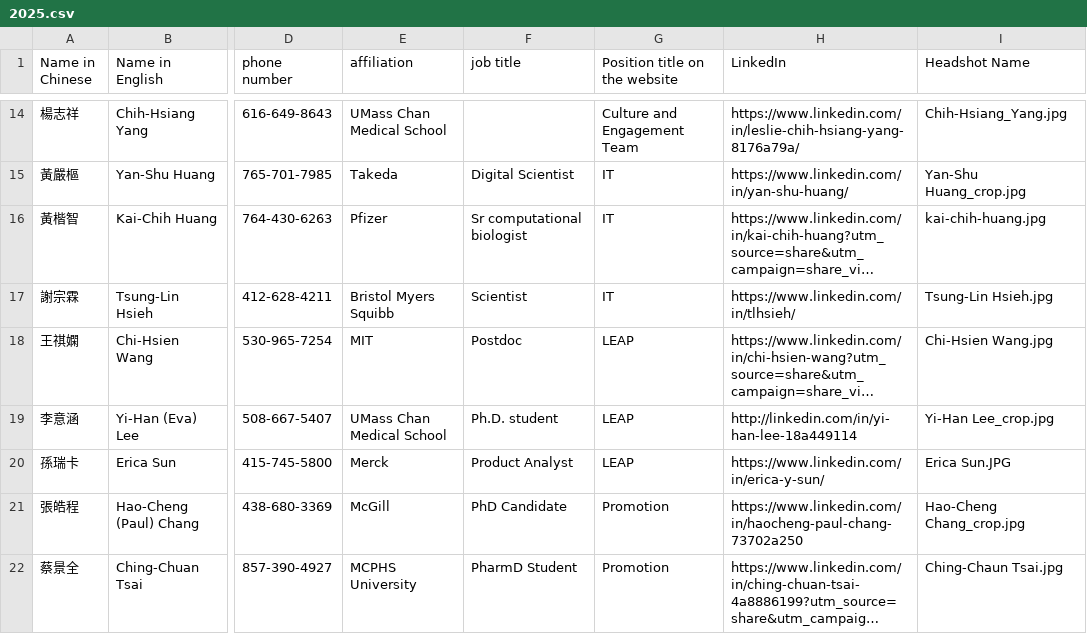
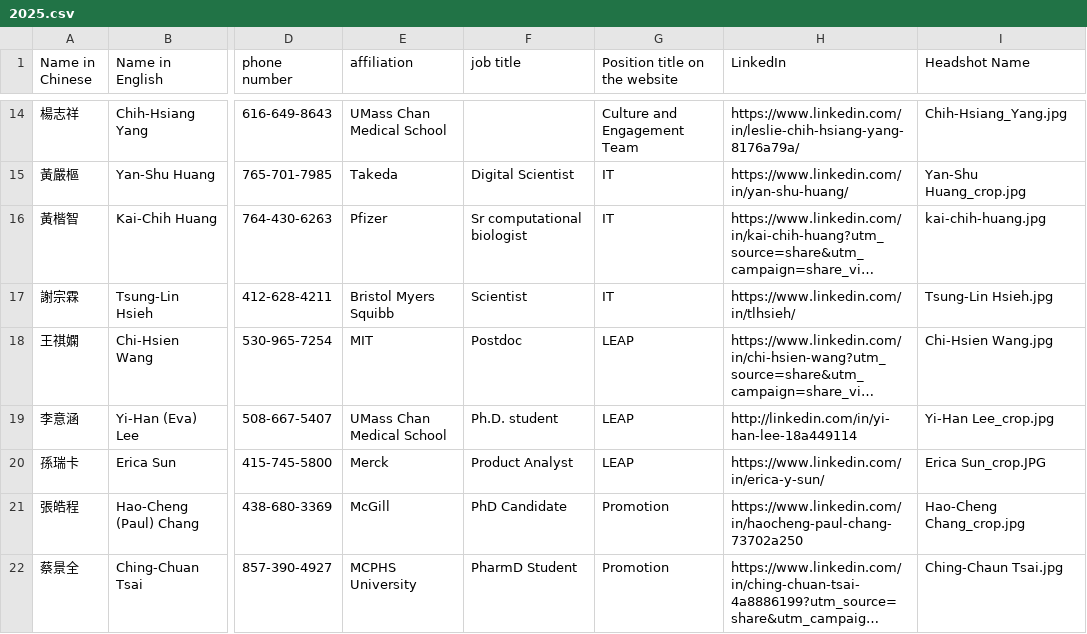
Before and after one commit to btbatw/www.btbatw.org, a CSV file: _data/committee/2025.csv, drawn as a sheet; only a part is shown, gaps mark what is left out; long unchanged cells end in …; the diff names each change by its address in the sheet, - before the commit and + after, or states it on an @@ line.

Commit message:
Update 2025.csv

```diff
--- a/_data/committee/2025.csv
+++ b/_data/committee/2025.csv
-I20 (Headshot Name): Erica Sun.JPG
+I20 (Headshot Name): Erica Sun_crop.JPG
```
